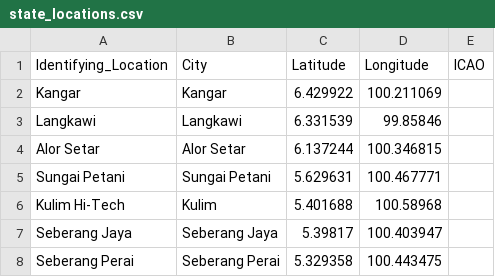
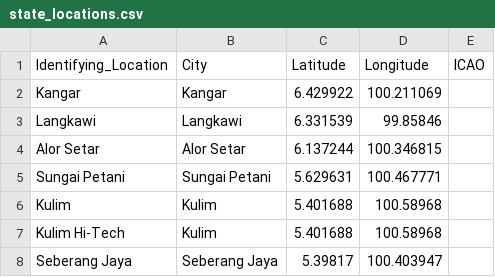
Before and after one commit to Light2Dark/quality-of-life, a CSV file: dbt/seeds/state_locations.csv, drawn as a sheet; only a part is shown; the shorter side is filled out with more unchanged rows.

Commit message:
add historical data

```diff
--- a/dbt/seeds/state_locations.csv
+++ b/dbt/seeds/state_locations.csv
@@ -5,2 +5,3 @@ Alor Setar,Alor Setar,6.137244,100.346815,
 Sungai Petani,Sungai Petani,5.629631,100.467771,
+Kulim,Kulim,5.401688,100.58968,
 Kulim Hi-Tech,Kulim,5.401688,100.58968,
```
Also changed, not shown: 2 other files.
